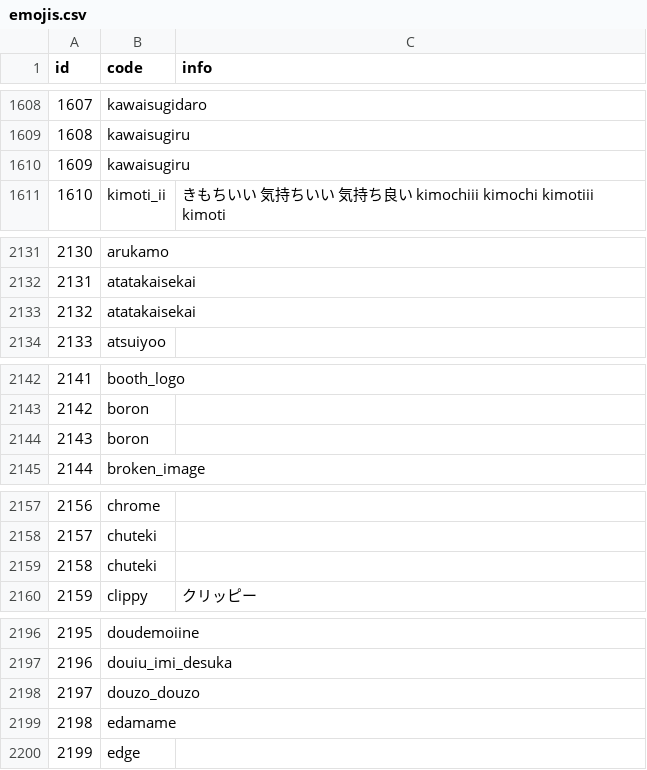
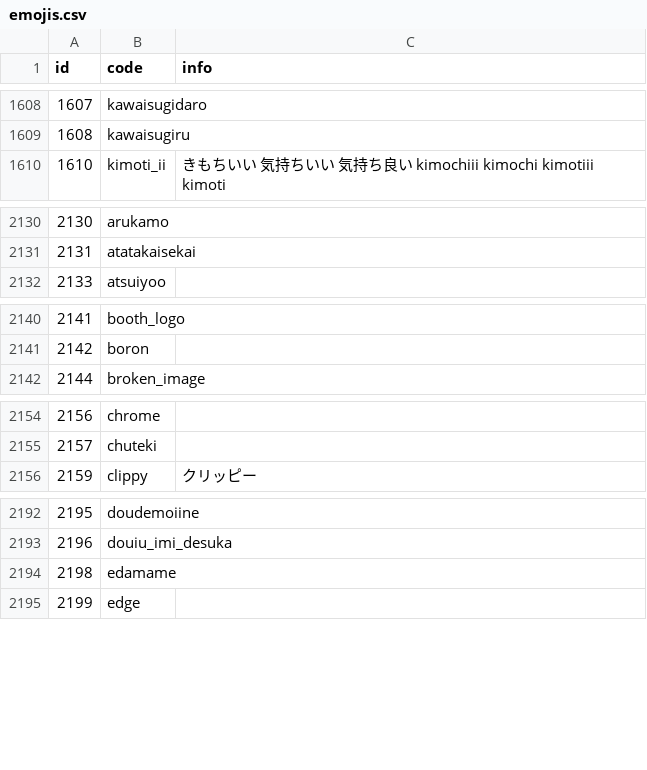
Before and after one commit to ryhoh/SQLgei, a CSV file: data/misskey/emojis.csv, drawn as a sheet; only a part is shown, gaps mark what is left out; the diff covers the shown part only.

Commit message:
misskey絵文字修正
refs #6

```diff
--- a/data/misskey/emojis.csv
+++ b/data/misskey/emojis.csv
@@ -1609,3 +1609,2 @@ id,code,info
 1608,kawaisugiru,
-1609,kawaisugiru,
 1610,kimoti_ii,きもちいい 気持ちいい 気持ち良い kimochiii kimochi kimotiii kimoti
@@ -2132,3 +2131,2 @@ id,code,info
 2131,atatakaisekai,
-2132,atatakaisekai,
 2133,atsuiyoo,
@@ -2143,3 +2141,2 @@ id,code,info
 2142,boron,
-2143,boron,
 2144,broken_image,
@@ -2158,3 +2155,2 @@ id,code,info
 2157,chuteki,
-2158,chuteki,
 2159,clippy,クリッピー
@@ -2197,3 +2193,2 @@ id,code,info
 2196,douiu_imi_desuka,
-2197,douzo_douzo,
 2198,edamame,
```
Also changed, not shown: 10 removed rows elsewhere in this file, 3 other files.
